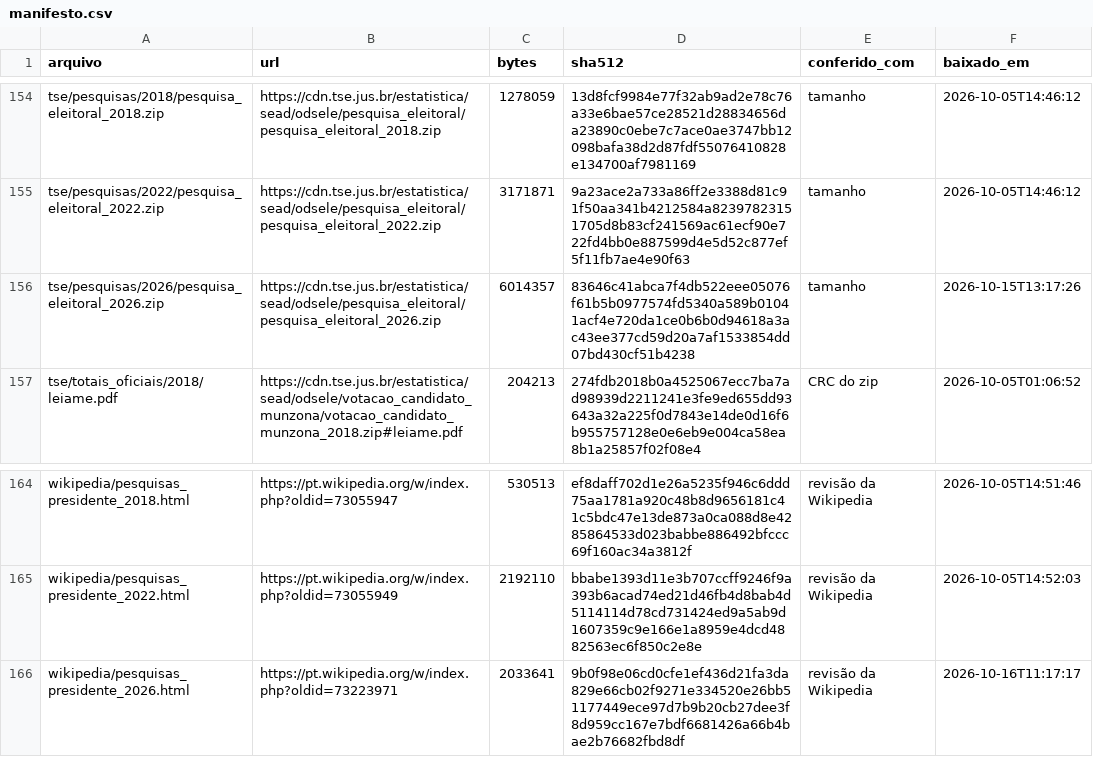
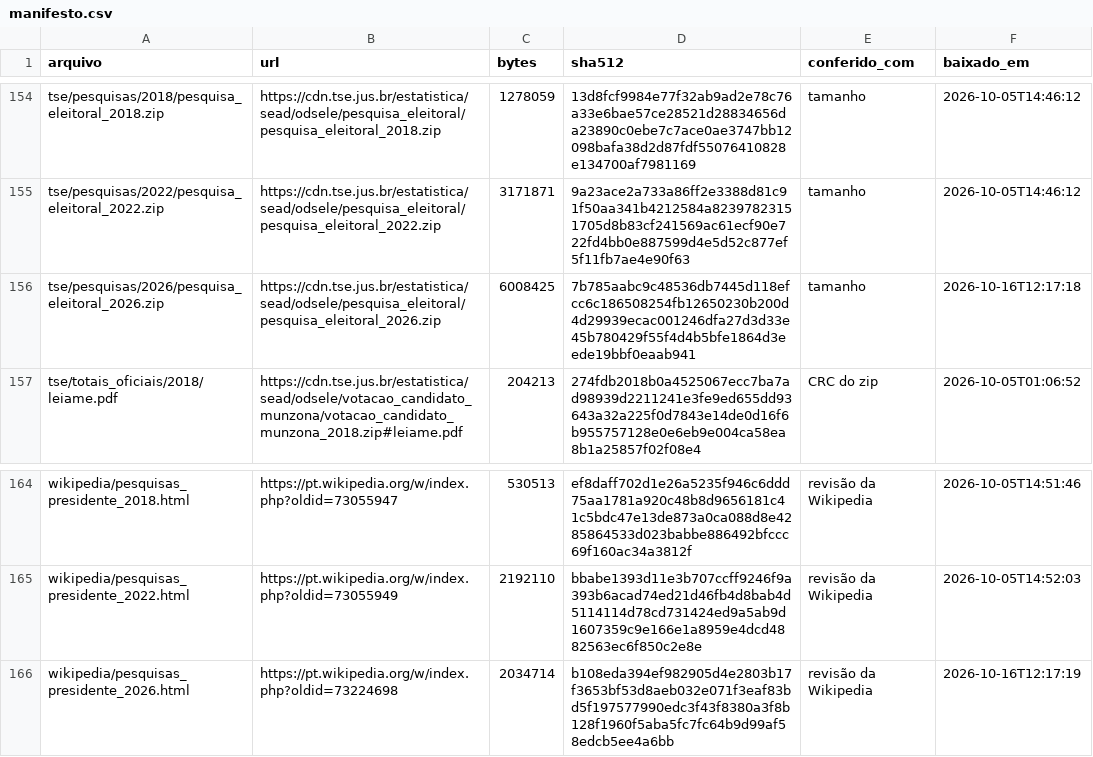
Before and after one commit to robertomsgomide/eleicoes, a CSV file: dados/bruto/manifesto.csv, drawn as a sheet; only a part is shown, gaps mark what is left out.

```diff
--- a/dados/bruto/manifesto.csv
+++ b/dados/bruto/manifesto.csv
@@ -155,3 +155,3 @@ tse/pesquisas/2018/pesquisa_eleitoral_2018.zip,https://cdn.tse.jus.br/estatistic
 tse/pesquisas/2022/pesquisa_eleitoral_2022.zip,https://cdn.tse.jus.br/estatistica/sead/odsele/pesquisa_eleitoral/pesquisa_eleitoral_2022.zip,3171871,9a23ace2a733a86ff2e3388d81c91f50aa341b4212584a82397823151705d8b83cf241569ac61ecf90e722fd4bb0e887599d4e5d52c877ef5f11fb7ae4e90f63,tamanho,2026-10-05T14:46:12
-tse/pesquisas/2026/pesquisa_eleitoral_2026.zip,https://cdn.tse.jus.br/estatistica/sead/odsele/pesquisa_eleitoral/pesquisa_eleitoral_2026.zip,6014357,83646c41abca7f4db522eee05076f61b5b0977574fd5340a589b01041acf4e720da1ce0b6b0d94618a3ac43ee377cd59d20a7af1533854dd07bd430cf51b4238,tamanho,2026-10-15T13:17:26
+tse/pesquisas/2026/pesquisa_eleitoral_2026.zip,https://cdn.tse.jus.br/estatistica/sead/odsele/pesquisa_eleitoral/pesquisa_eleitoral_2026.zip,6008425,7b785aabc9c48536db7445d118efcc6c186508254fb12650230b200d4d29939ecac001246dfa27d3d33e45b780429f55f4d4b5bfe1864d3eede19bbf0eaab941,tamanho,2026-10-16T12:17:18
 tse/totais_oficiais/2018/leiame.pdf,https://cdn.tse.jus.br/estatistica/sead/odsele/votacao_candidato_munzona/votacao_candidato_munzona_2018.zip#leiame.pdf,204213,274fdb2018b0a4525067ecc7ba7ad98939d2211241e3fe9ed655dd93643a32a225f0d7843e14de0d16f6b955757128e0e6eb9e004ca58ea8b1a25857f02f08e4,CRC do zip,2026-10-05T01:06:52
@@ -165,2 +165,2 @@ wikipedia/pesquisas_presidente_2018.html,https://pt.wikipedia.org/w/index.php?ol
 wikipedia/pesquisas_presidente_2022.html,https://pt.wikipedia.org/w/index.php?oldid=73055949,2192110,bbabe1393d11e3b707ccff9246f9a393b6acad74ed21d46fb4d8bab4d5114114d78cd731424ed9a5ab9d1607359c9e166e1a8959e4dcd4882563ec6f850c2e8e,revisão da Wikipedia,2026-10-05T14:52:03
-wikipedia/pesquisas_presidente_2026.html,https://pt.wikipedia.org/w/index.php?oldid=73223971,2033641,9b0f98e06cd0cfe1ef436d21fa3da829e66cb02f9271e334520e26bb51177449ece97d7b9b20cb27dee3f8d959cc167e7bdf6681426a66b4bae2b76682fbd8df,revisão da Wikipedia,2026-10-16T11:17:17
+wikipedia/pesquisas_presidente_2026.html,https://pt.wikipedia.org/w/index.php?oldid=73224698,2034714,b108eda394ef982905d4e2803b17f3653bf53d8aeb032e071f3eaf83bd5f197577990edc3f43f8380a3f8b128f1960f5aba5fc7fc64b9d99af58edcb5ee4a6bb,revisão da Wikipedia,2026-10-16T12:17:19
```
Also changed, not shown: 4 other files.
